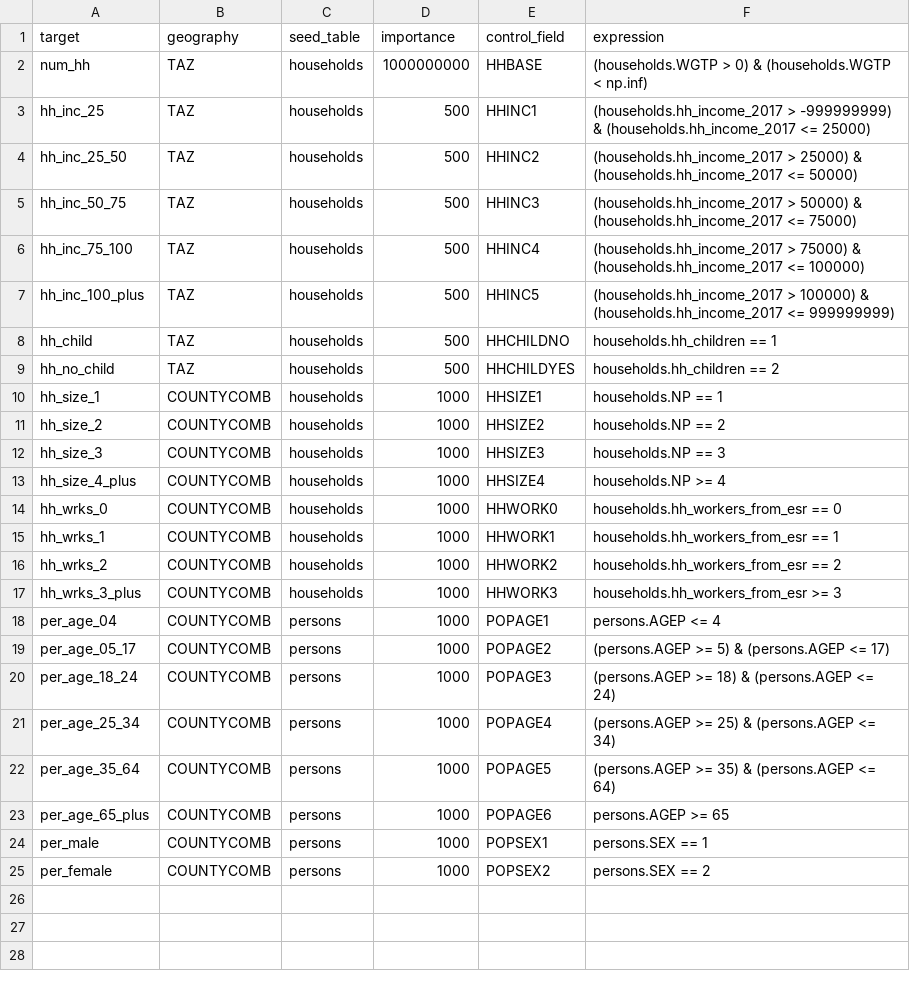
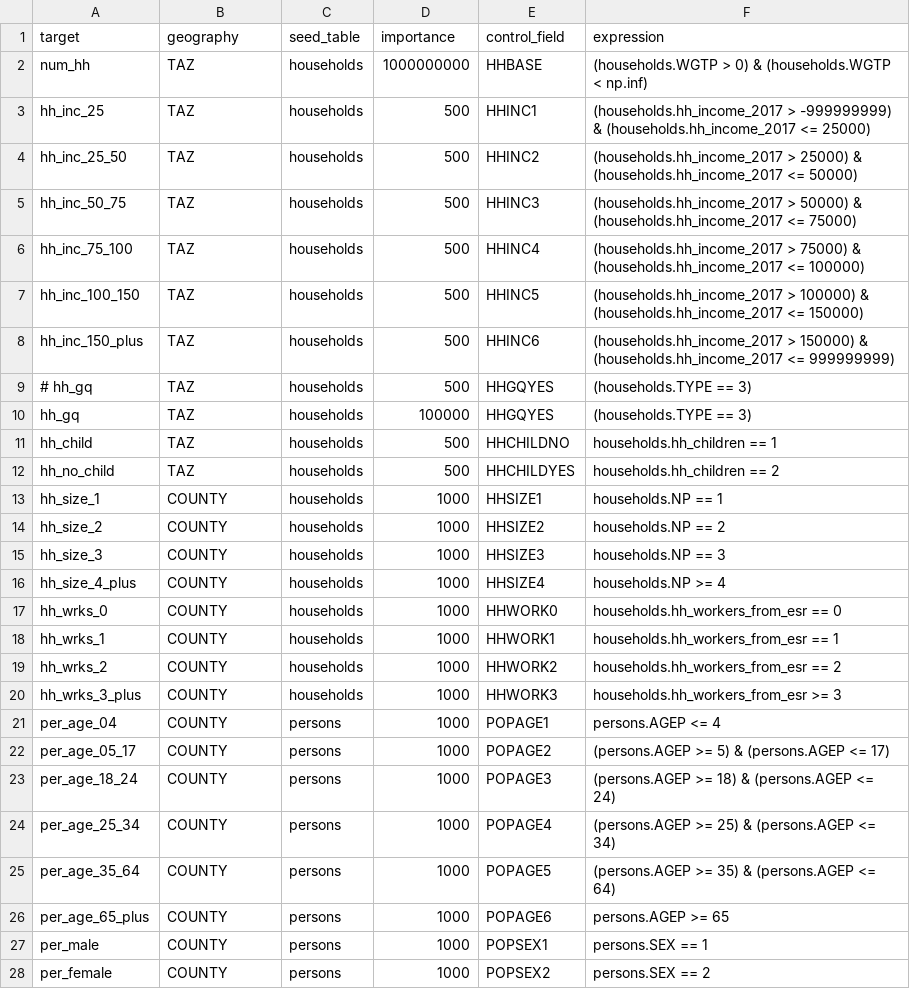
Before and after one commit to camsys/Link21-population-sim, a CSV file: models/populationsim-taz/configs/controls.csv, drawn as a sheet.

Commit message:
first pass with new controls

```diff
--- a/models/populationsim-taz/configs/controls.csv
+++ b/models/populationsim-taz/configs/controls.csv
@@ -6,20 +6,23 @@ hh_inc_50_75,TAZ,households,500,HHINC3,(households.hh_income_2017 > 50000) & (ho
 hh_inc_75_100,TAZ,households,500,HHINC4,(households.hh_income_2017 > 75000) & (households.hh_income_2017 <= 100000)
-hh_inc_100_plus,TAZ,households,500,HHINC5,(households.hh_income_2017 > 100000) & (households.hh_income_2017 <= 999999999)
+hh_inc_100_150,TAZ,households,500,HHINC5,(households.hh_income_2017 > 100000) & (households.hh_income_2017 <= 150000)
+hh_inc_150_plus,TAZ,households,500,HHINC6,(households.hh_income_2017 > 150000) & (households.hh_income_2017 <= 999999999)
+# hh_gq,TAZ,households,500,HHGQYES,(households.TYPE == 3)
+hh_gq,TAZ,households,100000,HHGQYES,(households.TYPE == 3)
 hh_child,TAZ,households,500,HHCHILDNO,households.hh_children == 1
 hh_no_child,TAZ,households,500,HHCHILDYES,households.hh_children == 2
-hh_size_1,COUNTYCOMB,households,1000,HHSIZE1,households.NP == 1
-hh_size_2,COUNTYCOMB,households,1000,HHSIZE2,households.NP == 2
-hh_size_3,COUNTYCOMB,households,1000,HHSIZE3,households.NP == 3
-hh_size_4_plus,COUNTYCOMB,households,1000,HHSIZE4,households.NP >= 4
-hh_wrks_0,COUNTYCOMB,households,1000,HHWORK0,households.hh_workers_from_esr == 0
-hh_wrks_1,COUNTYCOMB,households,1000,HHWORK1,households.hh_workers_from_esr == 1
-hh_wrks_2,COUNTYCOMB,households,1000,HHWORK2,households.hh_workers_from_esr == 2
-hh_wrks_3_plus,COUNTYCOMB,households,1000,HHWORK3,households.hh_workers_from_esr >= 3
-per_age_04,COUNTYCOMB,persons,1000,POPAGE1,persons.AGEP <= 4
-per_age_05_17,COUNTYCOMB,persons,1000,POPAGE2,(persons.AGEP >= 5) & (persons.AGEP <= 17)
-per_age_18_24,COUNTYCOMB,persons,1000,POPAGE3,(persons.AGEP >= 18) & (persons.AGEP <= 24)
-per_age_25_34,COUNTYCOMB,persons,1000,POPAGE4,(persons.AGEP >= 25) & (persons.AGEP <= 34)
-per_age_35_64,COUNTYCOMB,persons,1000,POPAGE5,(persons.AGEP >= 35) & (persons.AGEP <= 64)
-per_age_65_plus,COUNTYCOMB,persons,1000,POPAGE6,persons.AGEP >= 65
-per_male,COUNTYCOMB,persons,1000,POPSEX1,persons.SEX == 1
-per_female,COUNTYCOMB,persons,1000,POPSEX2,persons.SEX == 2
+hh_size_1,COUNTY,households,1000,HHSIZE1,households.NP == 1
+hh_size_2,COUNTY,households,1000,HHSIZE2,households.NP == 2
+hh_size_3,COUNTY,households,1000,HHSIZE3,households.NP == 3
+hh_size_4_plus,COUNTY,households,1000,HHSIZE4,households.NP >= 4
+hh_wrks_0,COUNTY,households,1000,HHWORK0,households.hh_workers_from_esr == 0
+hh_wrks_1,COUNTY,households,1000,HHWORK1,households.hh_workers_from_esr == 1
+hh_wrks_2,COUNTY,households,1000,HHWORK2,households.hh_workers_from_esr == 2
+hh_wrks_3_plus,COUNTY,households,1000,HHWORK3,households.hh_workers_from_esr >= 3
+per_age_04,COUNTY,persons,1000,POPAGE1,persons.AGEP <= 4
+per_age_05_17,COUNTY,persons,1000,POPAGE2,(persons.AGEP >= 5) & (persons.AGEP <= 17)
+per_age_18_24,COUNTY,persons,1000,POPAGE3,(persons.AGEP >= 18) & (persons.AGEP <= 24)
+per_age_25_34,COUNTY,persons,1000,POPAGE4,(persons.AGEP >= 25) & (persons.AGEP <= 34)
+per_age_35_64,COUNTY,persons,1000,POPAGE5,(persons.AGEP >= 35) & (persons.AGEP <= 64)
+per_age_65_plus,COUNTY,persons,1000,POPAGE6,persons.AGEP >= 65
+per_male,COUNTY,persons,1000,POPSEX1,persons.SEX == 1
+per_female,COUNTY,persons,1000,POPSEX2,persons.SEX == 2
```
Also changed, not shown: models/populationsim-taz/data/control_totals_county.csv, models/populationsim-taz/data/control_totals_single.csv, 28 other files.
